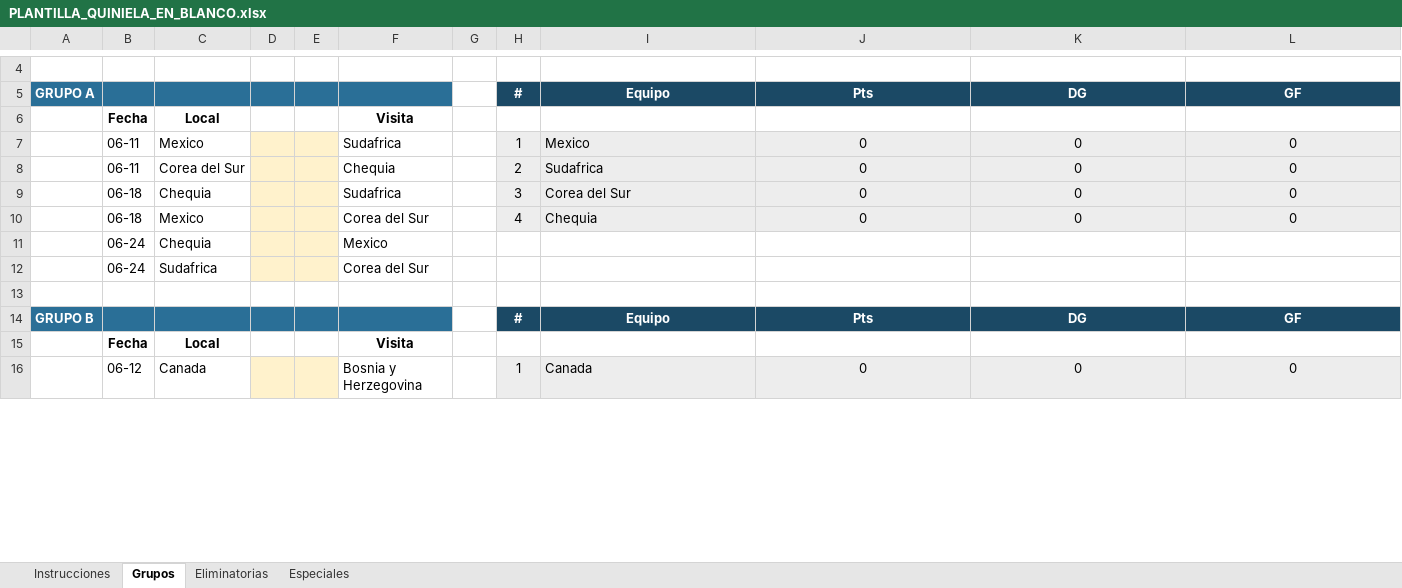
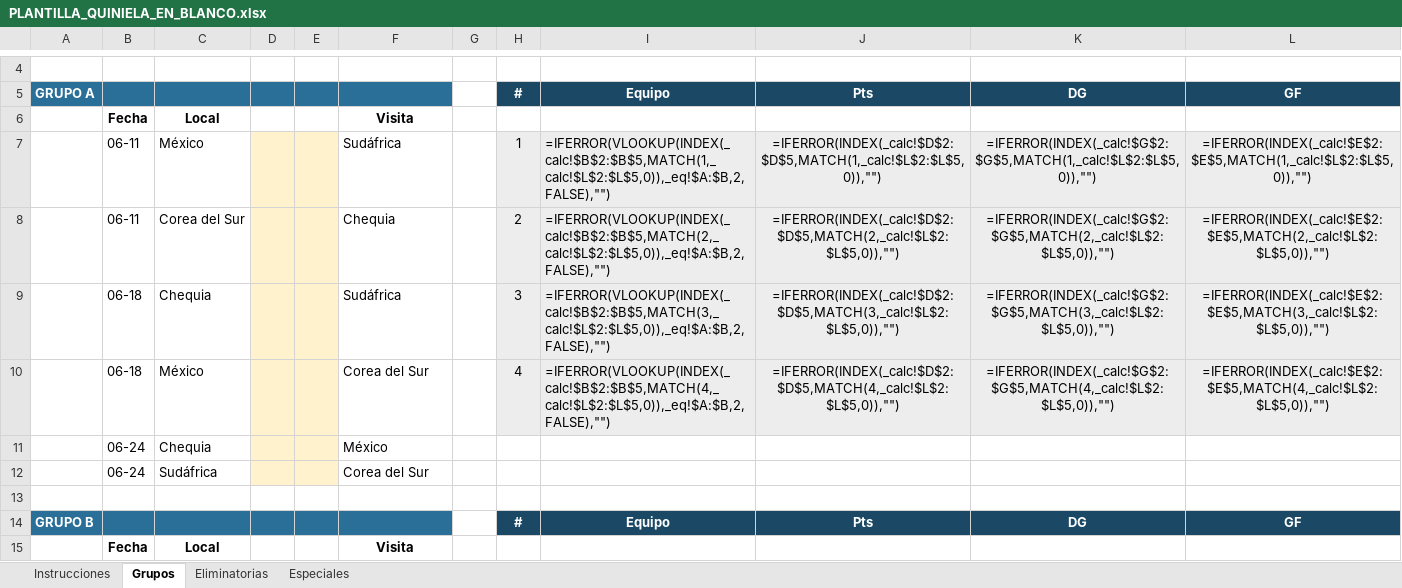
Before and after one commit to BorisTapiaV/quiniela-mundial-2026, an Excel workbook: PLANTILLA_QUINIELA_EN_BLANCO.xlsx, sheet Grupos, drawn as a sheet; only a part is shown, gaps mark what is left out; values as stored, in another font and other column widths than the file's, no borders; formulas without a stored value are shown as written; removed rows and columns are numbered as before the commit, all else as after; the diff covers the shown part only; the diff names each change by its address in the sheet, - before the commit and + after, or states it on an @@ line.

```diff
--- a/PLANTILLA_QUINIELA_EN_BLANCO.xlsx (sheet Grupos)
+++ b/PLANTILLA_QUINIELA_EN_BLANCO.xlsx (sheet Grupos)
-row 7:  | 06-11 | Mexico |  |  | Sudafrica |  | 1 | Mexico | 0 | 0 | 0
+row 7:  | 06-11 | México |  |  | Sudáfrica |  | 1 | =IFERROR(VLOOKUP(INDEX(_calc!$B$2:$B$5,MATCH(1,_calc!$L$2:$L$5,0)),_eq!$A:$B,2,FALSE),"") | =IFERROR(INDEX(_calc!$D$2:$D$5,MATCH(1,_calc!$L$2:$L$5,0)),"") | =IFERROR(INDEX(_calc!$G$2:$G$5,MATCH(1,_calc!$L$2:$L$5,0)),"") | =IFERROR(INDEX(_calc!$E$2:$E$5,MATCH(1,_calc!$L$2:$L$5,0)),"")
-I8: Sudafrica
+I8: =IFERROR(VLOOKUP(INDEX(_calc!$B$2:$B$5,MATCH(2,_calc!$L$2:$L$5,0)),_eq!$A:$B,2,FALSE),"")
-J8: 0
+J8: =IFERROR(INDEX(_calc!$D$2:$D$5,MATCH(2,_calc!$L$2:$L$5,0)),"")
-K8: 0
+K8: =IFERROR(INDEX(_calc!$G$2:$G$5,MATCH(2,_calc!$L$2:$L$5,0)),"")
-L8: 0
+L8: =IFERROR(INDEX(_calc!$E$2:$E$5,MATCH(2,_calc!$L$2:$L$5,0)),"")
-row 9:  | 06-18 | Chequia |  |  | Sudafrica |  | 3 | Corea del Sur | 0 | 0 | 0
-row 10:  | 06-18 | Mexico |  |  | Corea del Sur |  | 4 | Chequia | 0 | 0 | 0
+row 9:  | 06-18 | Chequia |  |  | Sudáfrica |  | 3 | =IFERROR(VLOOKUP(INDEX(_calc!$B$2:$B$5,MATCH(3,_calc!$L$2:$L$5,0)),_eq!$A:$B,2,FALSE),"") | =IFERROR(INDEX(_calc!$D$2:$D$5,MATCH(3,_calc!$L$2:$L$5,0)),"") | =IFERROR(INDEX(_calc!$G$2:$G$5,MATCH(3,_calc!$L$2:$L$5,0)),"") | =IFERROR(INDEX(_calc!$E$2:$E$5,MATCH(3,_calc!$L$2:$L$5,0)),"")
+row 10:  | 06-18 | México |  |  | Corea del Sur |  | 4 | =IFERROR(VLOOKUP(INDEX(_calc!$B$2:$B$5,MATCH(4,_calc!$L$2:$L$5,0)),_eq!$A:$B,2,FALSE),"") | =IFERROR(INDEX(_calc!$D$2:$D$5,MATCH(4,_calc!$L$2:$L$5,0)),"") | =IFERROR(INDEX(_calc!$G$2:$G$5,MATCH(4,_calc!$L$2:$L$5,0)),"") | =IFERROR(INDEX(_calc!$E$2:$E$5,MATCH(4,_calc!$L$2:$L$5,0)),"")
-F11: Mexico
+F11: México
-C12: Sudafrica
+C12: Sudáfrica
-row 16:  | 06-12 | Canada |  |  | Bosnia y Herzegovina |  | 1 | Canada | 0 | 0 | 0
```
Also changed, not shown: 19 added rows, 18 removed rows and 111 edited cells elsewhere in this sheet, sheet Eliminatorias, sheet Especiales, hidden cells, 7 other files.
